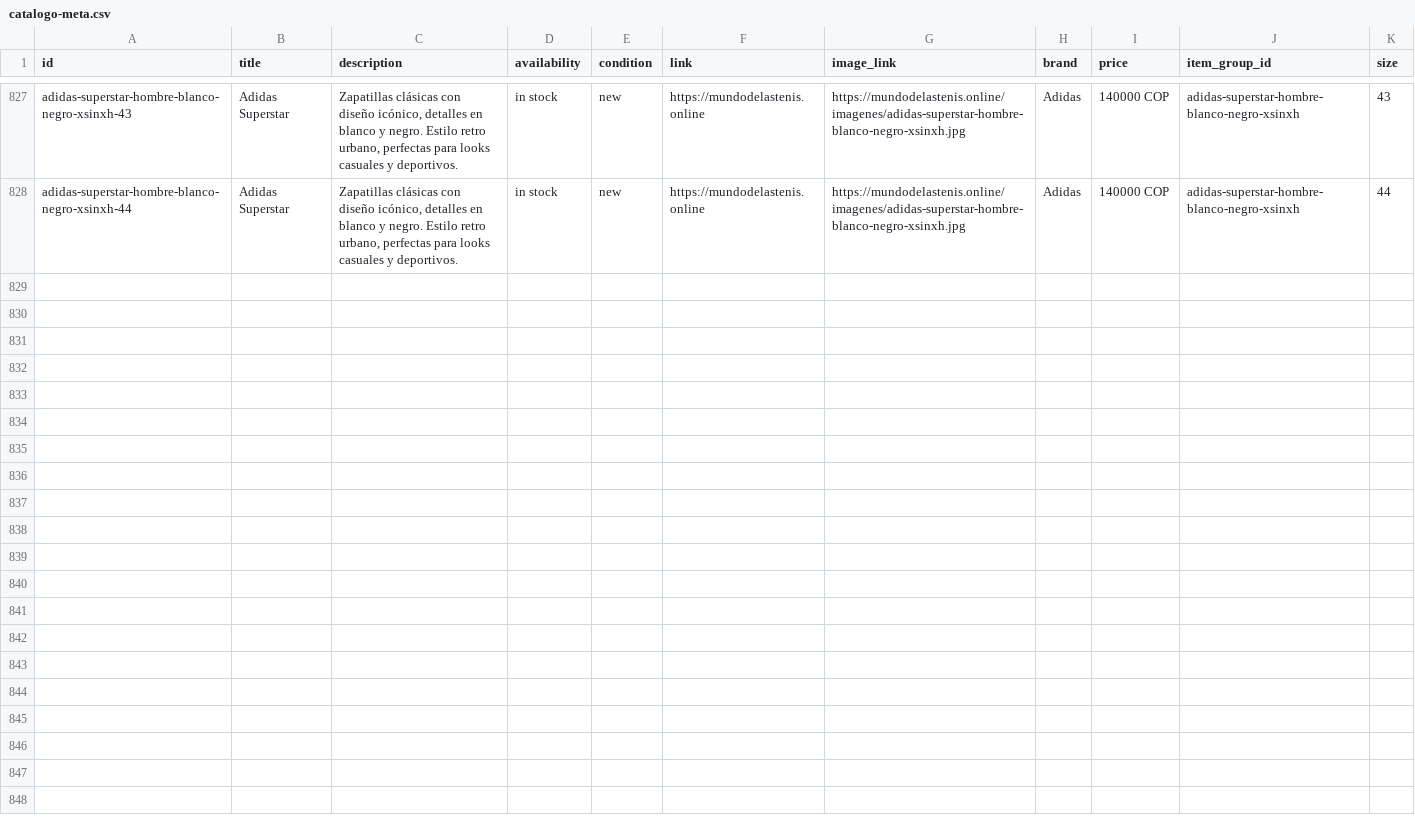
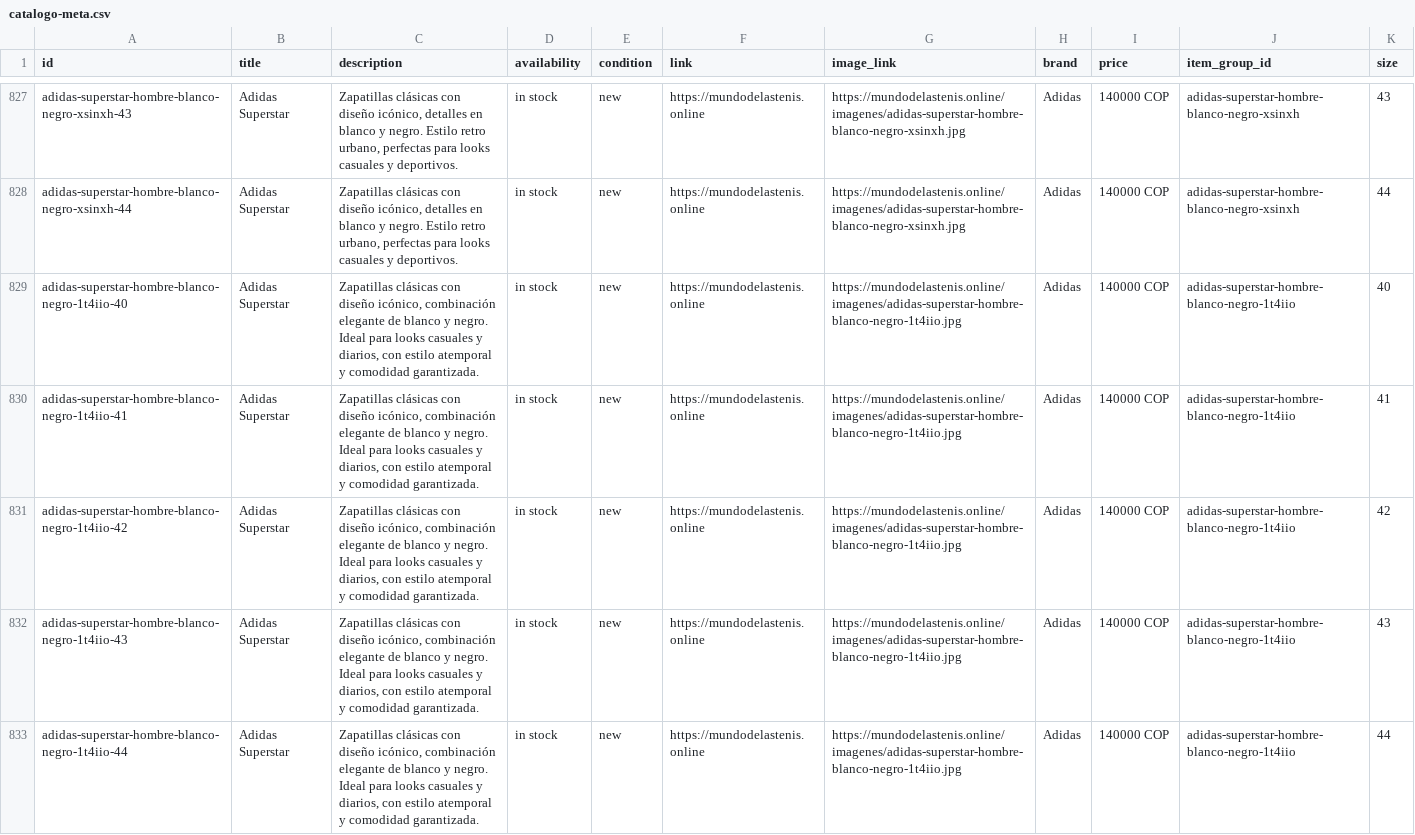
Before and after one commit to Aanticamperos/Mundo-de-las-tenis, a CSV file: catalogo-meta.csv, drawn as a sheet; only a part is shown, gaps mark what is left out.

Commit message:
Actualizar catálogo de WhatsApp

```diff
--- a/catalogo-meta.csv
+++ b/catalogo-meta.csv
@@ -828 +828,6 @@
 "adidas-superstar-hombre-blanco-negro-xsinxh-44","Adidas Superstar","Zapatillas clásicas con diseño icónico, detalles en blanco y negro. Estilo retro urbano, perfectas para looks casuales y deportivos.","in stock","new","https://mundodelastenis.online","https://mundodelastenis.online/imagenes/adidas-superstar-hombre-blanco-negro-xsinxh.jpg","Adidas","140000 COP","adidas-superstar-hombre-blanco-negro-xsinxh","44"
+"adidas-superstar-hombre-blanco-negro-1t4iio-40","Adidas Superstar","Zapatillas clásicas con diseño icónico, combinación elegante de blanco y negro. Ideal para looks casuales y diarios, con estilo atemporal y comodidad garantizada.","in stock","new","https://mundodelastenis.online","https://mundodelastenis.online/imagenes/adidas-superstar-hombre-blanco-negro-1t4iio.jpg","Adidas","140000 COP","adidas-superstar-hombre-blanco-negro-1t4iio","40"
+"adidas-superstar-hombre-blanco-negro-1t4iio-41","Adidas Superstar","Zapatillas clásicas con diseño icónico, combinación elegante de blanco y negro. Ideal para looks casuales y diarios, con estilo atemporal y comodidad garantizada.","in stock","new","https://mundodelastenis.online","https://mundodelastenis.online/imagenes/adidas-superstar-hombre-blanco-negro-1t4iio.jpg","Adidas","140000 COP","adidas-superstar-hombre-blanco-negro-1t4iio","41"
+"adidas-superstar-hombre-blanco-negro-1t4iio-42","Adidas Superstar","Zapatillas clásicas con diseño icónico, combinación elegante de blanco y negro. Ideal para looks casuales y diarios, con estilo atemporal y comodidad garantizada.","in stock","new","https://mundodelastenis.online","https://mundodelastenis.online/imagenes/adidas-superstar-hombre-blanco-negro-1t4iio.jpg","Adidas","140000 COP","adidas-superstar-hombre-blanco-negro-1t4iio","42"
+"adidas-superstar-hombre-blanco-negro-1t4iio-43","Adidas Superstar","Zapatillas clásicas con diseño icónico, combinación elegante de blanco y negro. Ideal para looks casuales y diarios, con estilo atemporal y comodidad garantizada.","in stock","new","https://mundodelastenis.online","https://mundodelastenis.online/imagenes/adidas-superstar-hombre-blanco-negro-1t4iio.jpg","Adidas","140000 COP","adidas-superstar-hombre-blanco-negro-1t4iio","43"
+"adidas-superstar-hombre-blanco-negro-1t4iio-44","Adidas Superstar","Zapatillas clásicas con diseño icónico, combinación elegante de blanco y negro. Ideal para looks casuales y diarios, con estilo atemporal y comodidad garantizada.","in stock","new","https://mundodelastenis.online","https://mundodelastenis.online/imagenes/adidas-superstar-hombre-blanco-negro-1t4iio.jpg","Adidas","140000 COP","adidas-superstar-hombre-blanco-negro-1t4iio","44"
```
